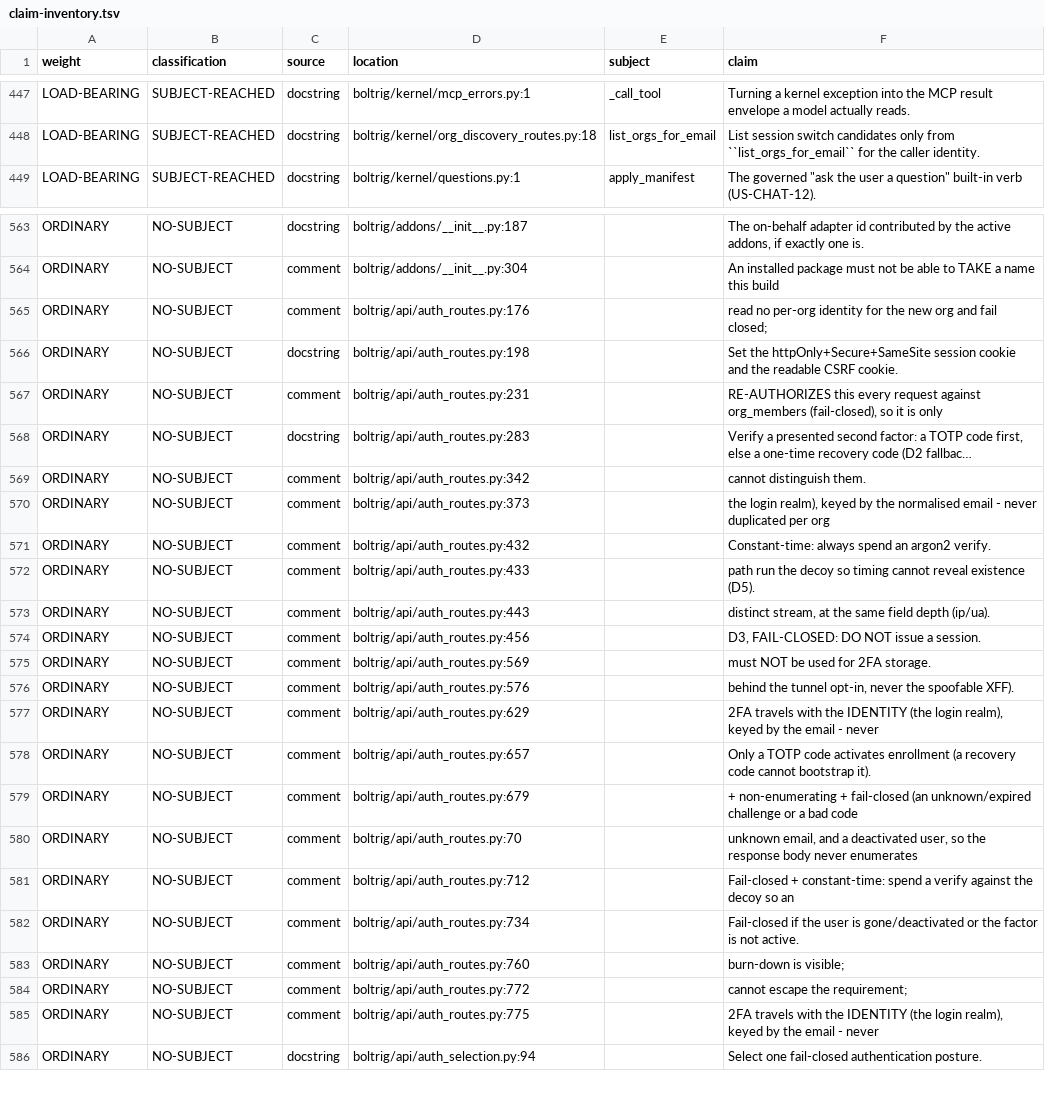
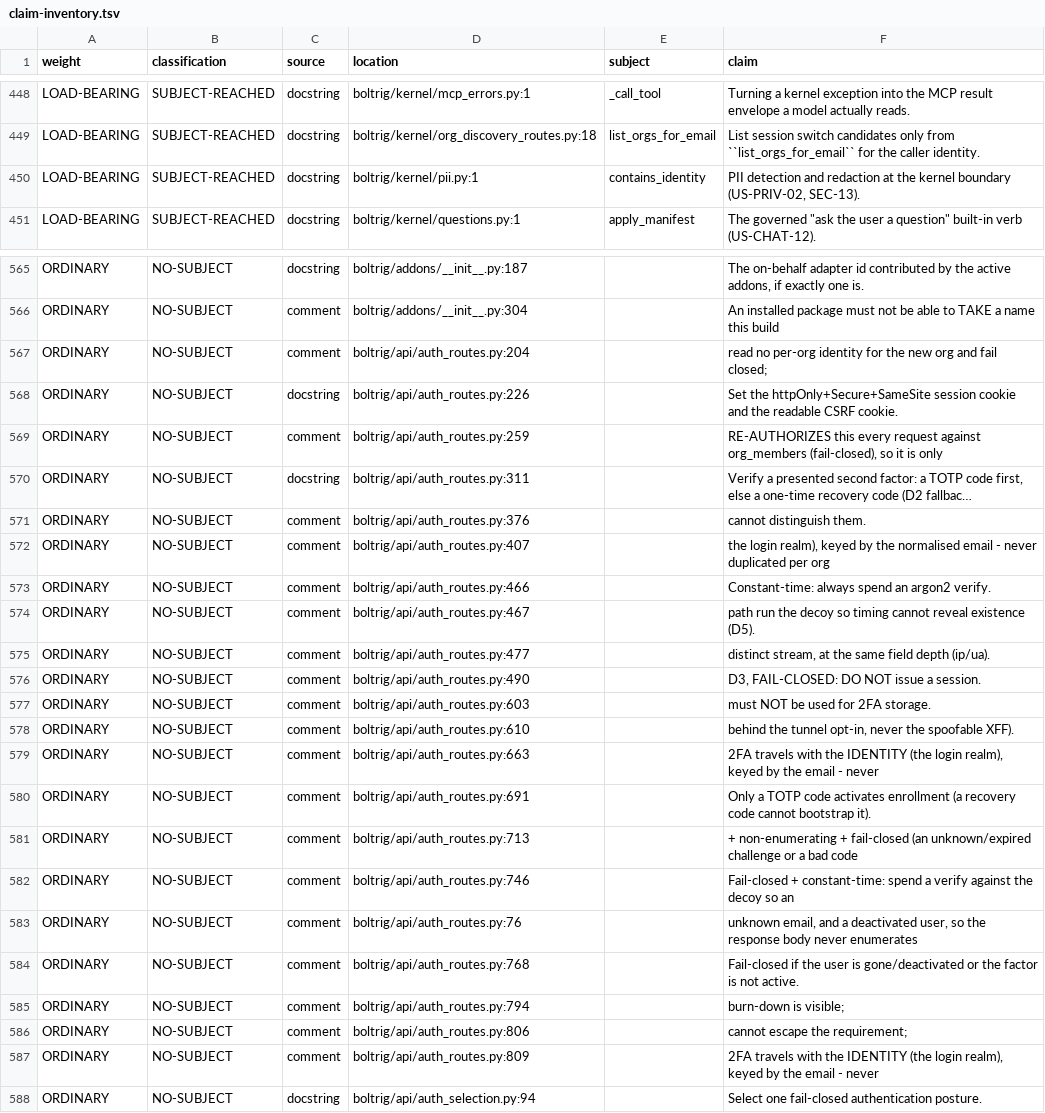
Before and after one commit to wlilley93/boltrig, a TSV file: docs/claim-inventory.tsv, drawn as a sheet; only a part is shown, gaps mark what is left out; long unchanged cells end in …; addresses are those after the commit; the diff covers the shown part only; the diff names each change by its address in the sheet, - before the commit and + after, or states it on an @@ line.

Commit message:
ratchets: re-measure after the hardening pass, refresh the claim inventory
Structural baselines re-measured for the files the pass touched; every growth
carries a dated note in its reason field (generator +13 bounded stream,
auth_routes +34 throttle helper, channel_routes +1 compare_digest, dispatch
+12 announce guard). No new function debt: accept-invite was extracted back
under the limit rather than exempted. The Tier-0 claim inventory rebuilt from
sources.

```diff
--- a/docs/claim-inventory.tsv
+++ b/docs/claim-inventory.tsv
+row 450: LOAD-BEARING | SUBJECT-REACHED | docstring | boltrig/kernel/pii.py:1 | contains_identity | PII detection and redaction at the kernel boundary (US-PRIV-02, SEC-13).
-D567 (location): boltrig/api/auth_routes.py:176
+D567 (location): boltrig/api/auth_routes.py:204
-D568 (location): boltrig/api/auth_routes.py:198
+D568 (location): boltrig/api/auth_routes.py:226
-D569 (location): boltrig/api/auth_routes.py:231
+D569 (location): boltrig/api/auth_routes.py:259
-D570 (location): boltrig/api/auth_routes.py:283
+D570 (location): boltrig/api/auth_routes.py:311
-D571 (location): boltrig/api/auth_routes.py:342
+D571 (location): boltrig/api/auth_routes.py:376
-D572 (location): boltrig/api/auth_routes.py:373
+D572 (location): boltrig/api/auth_routes.py:407
-D573 (location): boltrig/api/auth_routes.py:432
+D573 (location): boltrig/api/auth_routes.py:466
-D574 (location): boltrig/api/auth_routes.py:433
+D574 (location): boltrig/api/auth_routes.py:467
-D575 (location): boltrig/api/auth_routes.py:443
+D575 (location): boltrig/api/auth_routes.py:477
-D576 (location): boltrig/api/auth_routes.py:456
+D576 (location): boltrig/api/auth_routes.py:490
-D577 (location): boltrig/api/auth_routes.py:569
+D577 (location): boltrig/api/auth_routes.py:603
-D578 (location): boltrig/api/auth_routes.py:576
+D578 (location): boltrig/api/auth_routes.py:610
-D579 (location): boltrig/api/auth_routes.py:629
+D579 (location): boltrig/api/auth_routes.py:663
-D580 (location): boltrig/api/auth_routes.py:657
+D580 (location): boltrig/api/auth_routes.py:691
-D581 (location): boltrig/api/auth_routes.py:679
+D581 (location): boltrig/api/auth_routes.py:713
-D582 (location): boltrig/api/auth_routes.py:70
+D582 (location): boltrig/api/auth_routes.py:746
-F582 (claim): unknown email, and a deactivated user, so the response body never enumerates
+F582 (claim): Fail-closed + constant-time: spend a verify against the decoy so an
-D583 (location): boltrig/api/auth_routes.py:712
+D583 (location): boltrig/api/auth_routes.py:76
-F583 (claim): Fail-closed + constant-time: spend a verify against the decoy so an
+F583 (claim): unknown email, and a deactivated user, so the response body never enumerates
-D584 (location): boltrig/api/auth_routes.py:734
+D584 (location): boltrig/api/auth_routes.py:768
-D585 (location): boltrig/api/auth_routes.py:760
+D585 (location): boltrig/api/auth_routes.py:794
-D586 (location): boltrig/api/auth_routes.py:772
+D586 (location): boltrig/api/auth_routes.py:806
-D587 (location): boltrig/api/auth_routes.py:775
+D587 (location): boltrig/api/auth_routes.py:809
```
Also changed, not shown: 7 added rows, 1 removed row and 85 edited cells elsewhere in this file, 1 other file.
